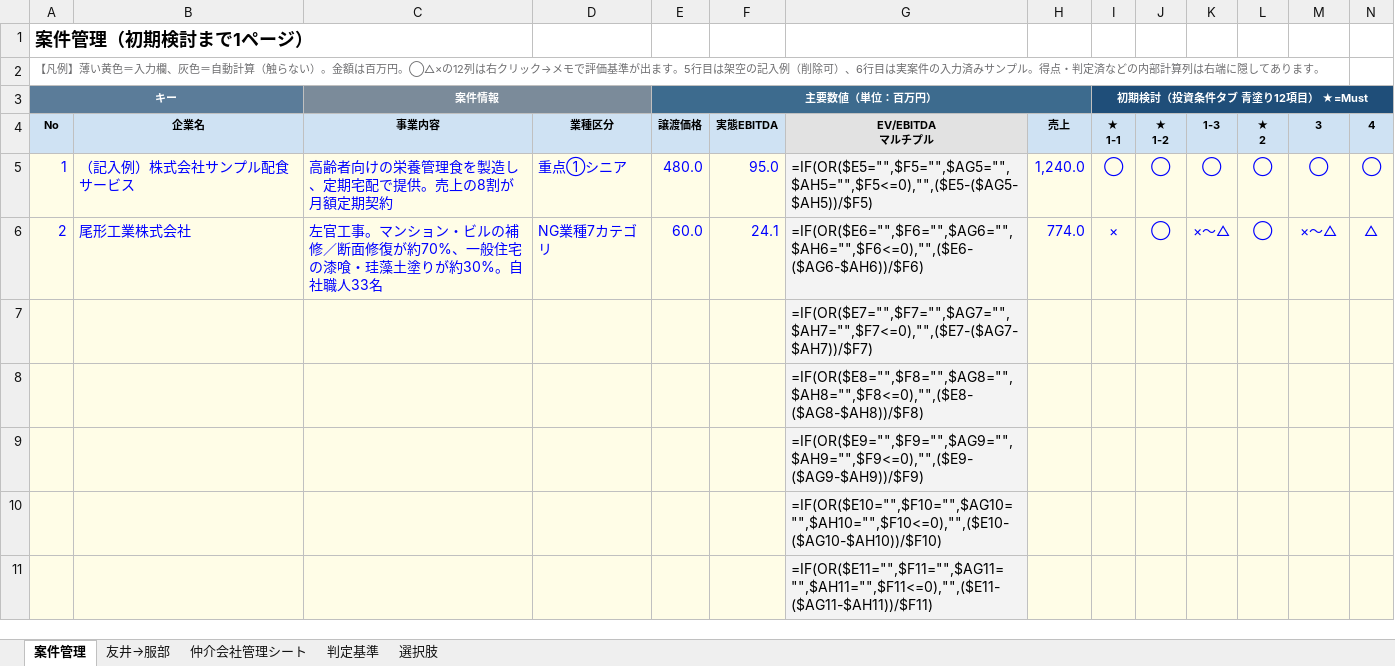
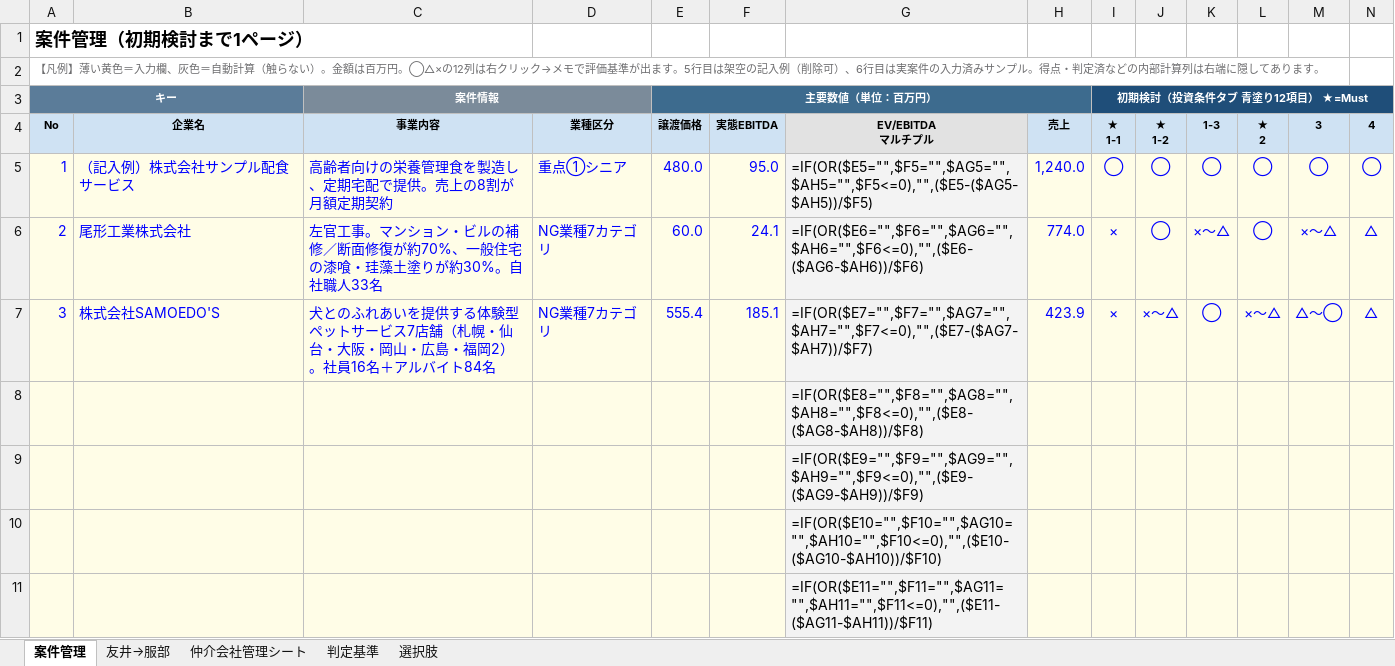
Before and after one commit to ttomoi-afk/desktop-tutorial, an Excel workbook: out/案件管理表_TeamEnergy.xlsx, sheet 案件管理, drawn as a sheet; only a part is shown; values as stored, in another font and other column widths than the file's, no borders; formulas without a stored value are shown as written; conditional formats not drawn; removed rows and columns are numbered as before the commit, all else as after; rows hold the shown columns only; the diff names each change by its address in the sheet, - before the commit and + after, or states it on an @@ line.

```diff
--- a/out/案件管理表_TeamEnergy.xlsx (sheet 案件管理)
+++ b/out/案件管理表_TeamEnergy.xlsx (sheet 案件管理)
-row 7:  |  |  |  |  |  | =IF(OR($E7="",$F7="",$AG7="",$AH7="",$F7<=0),"",($E7-($AG7-$AH7))/$F7)
+row 7: 3 | 株式会社SAMOEDO'S | 犬とのふれあいを提供する体験型ペットサービス7店舗（札幌・仙台・大阪・岡山・広島・福岡2）。社員16名＋アルバイト84名 | NG業種7カテゴリ | 555.4 | 185.1 | =IF(OR($E7="",$F7="",$AG7="",$AH7="",$F7<=0),"",($E7-($AG7-$AH7))/$F7) | 423.9 | × | ×〜△ | ◯ | ×〜△ | △〜◯ | △
```
Also changed, not shown: 4 other files.
